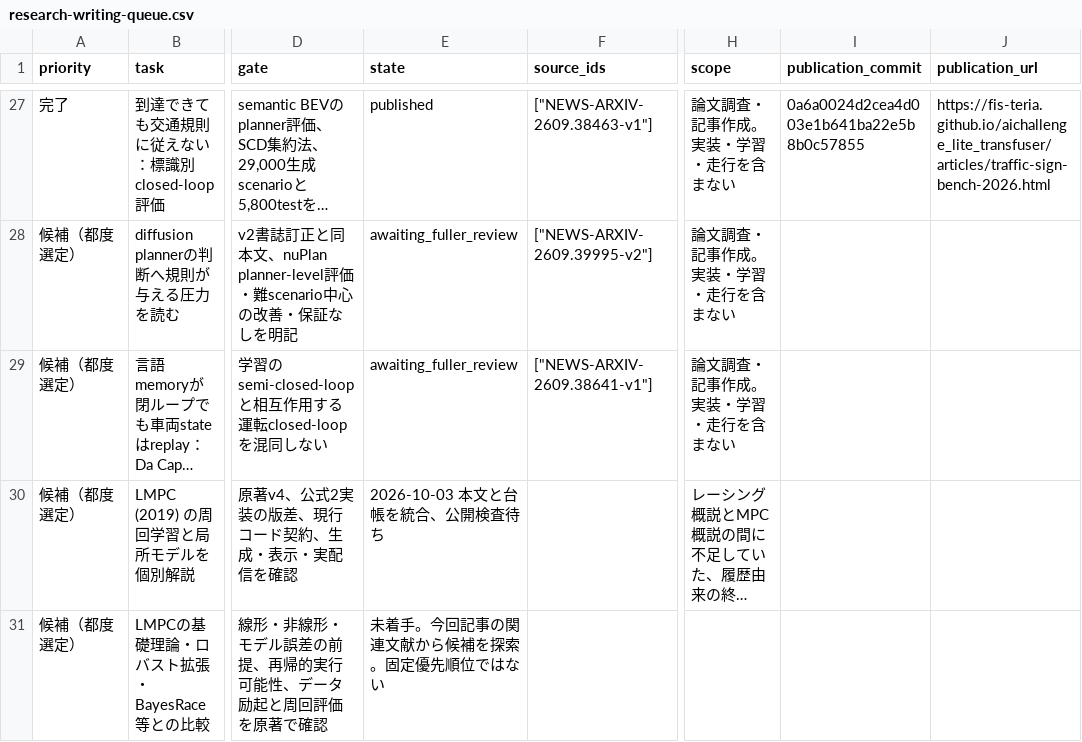
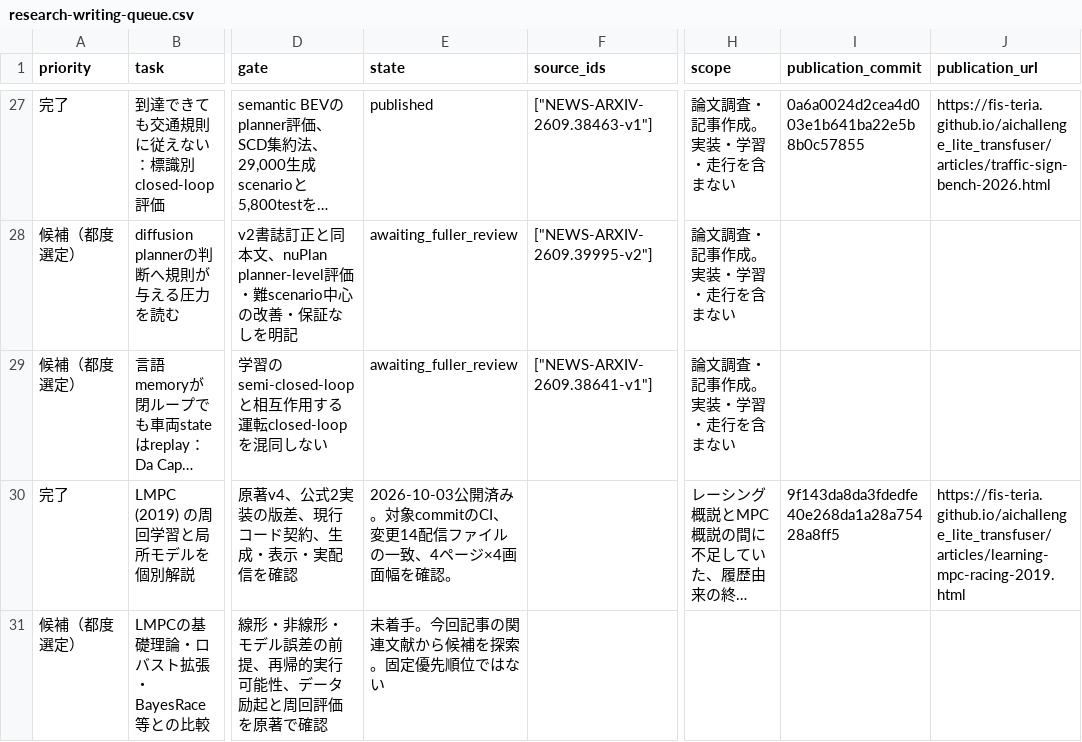
Before and after one commit to fis-teria/aichallenge_lite_transfuser, a CSV file: docs/research/research-writing-queue.csv, drawn as a sheet; only a part is shown, gaps mark what is left out; long unchanged cells end in …; the diff names each change by its address in the sheet, - before the commit and + after, or states it on an @@ line.

Commit message:
docs: record verified LMPC article publication

```diff
--- a/docs/research/research-writing-queue.csv
+++ b/docs/research/research-writing-queue.csv
-A30 (priority): 候補（都度選定）
+A30 (priority): 完了
-E30 (state): 2026-10-03 本文と台帳を統合、公開検査待ち
+E30 (state): 2026-10-03公開済み。対象commitのCI、変更14配信ファイルの一致、4ページ×4画面幅を確認。
-I30 (publication_commit): (empty)
+I30 (publication_commit): 9f143da8da3fdedfe40e268da1a28a75428a8ff5
-J30 (publication_url): (empty)
+J30 (publication_url): https://fis-teria.github.io/aichallenge_lite_transfuser/articles/learning-mpc-racing-2019.html
```
Also changed, not shown: docs/research/source-ledger.csv, 5 other files.
